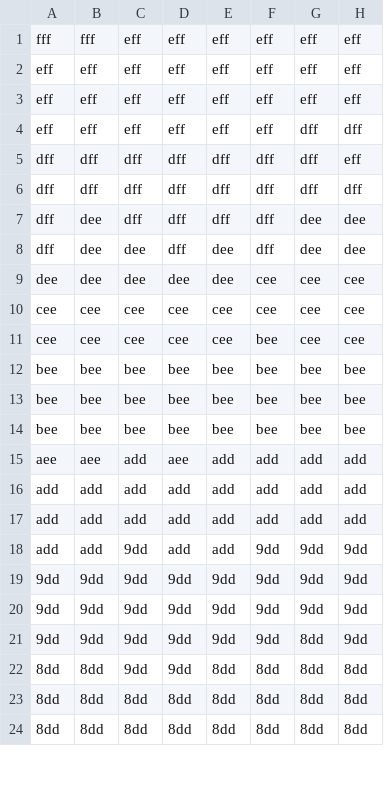
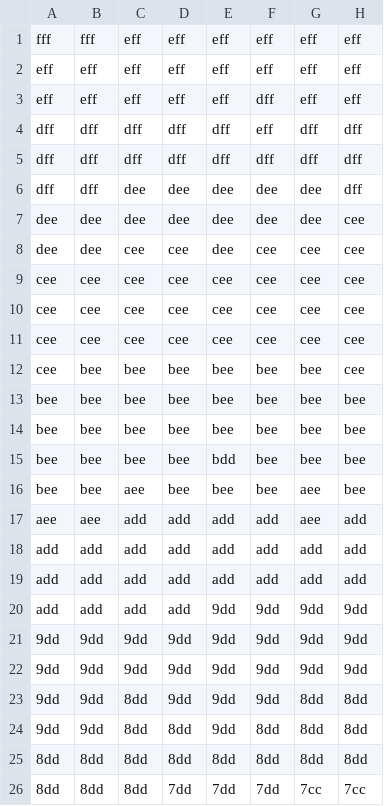
Before and after one commit to Wanghley/FGPA-CPU, a CSV file: assets/background/colors.csv, drawn as a sheet; only a part is shown; the diff covers the shown part only.

```diff
--- a/assets/background/colors.csv
+++ b/assets/background/colors.csv
@@ -2,23 +2,25 @@ fff,fff,eff,eff,eff,eff,eff,eff
 eff,eff,eff,eff,eff,eff,eff,eff
-eff,eff,eff,eff,eff,eff,eff,eff
-eff,eff,eff,eff,eff,eff,dff,dff
-dff,dff,dff,dff,dff,dff,dff,eff
+eff,eff,eff,eff,eff,dff,eff,eff
+dff,dff,dff,dff,dff,eff,dff,dff
 dff,dff,dff,dff,dff,dff,dff,dff
-dff,dee,dff,dff,dff,dff,dee,dee
-dff,dee,dee,dff,dee,dff,dee,dee
-dee,dee,dee,dee,dee,cee,cee,cee
+dff,dff,dee,dee,dee,dee,dee,dff
+dee,dee,dee,dee,dee,dee,dee,cee
+dee,dee,cee,cee,dee,cee,cee,cee
 cee,cee,cee,cee,cee,cee,cee,cee
-cee,cee,cee,cee,cee,bee,cee,cee
+cee,cee,cee,cee,cee,cee,cee,cee
+cee,cee,cee,cee,cee,cee,cee,cee
+cee,bee,bee,bee,bee,bee,bee,cee
 bee,bee,bee,bee,bee,bee,bee,bee
 bee,bee,bee,bee,bee,bee,bee,bee
-bee,bee,bee,bee,bee,bee,bee,bee
-aee,aee,add,aee,add,add,add,add
+bee,bee,bee,bee,bdd,bee,bee,bee
+bee,bee,aee,bee,bee,bee,aee,bee
+aee,aee,add,add,add,add,aee,add
 add,add,add,add,add,add,add,add
 add,add,add,add,add,add,add,add
-add,add,9dd,add,add,9dd,9dd,9dd
+add,add,add,add,9dd,9dd,9dd,9dd
 9dd,9dd,9dd,9dd,9dd,9dd,9dd,9dd
 9dd,9dd,9dd,9dd,9dd,9dd,9dd,9dd
-9dd,9dd,9dd,9dd,9dd,9dd,8dd,9dd
-8dd,8dd,9dd,9dd,8dd,8dd,8dd,8dd
+9dd,9dd,8dd,9dd,9dd,9dd,8dd,8dd
+9dd,9dd,8dd,8dd,9dd,8dd,8dd,8dd
 8dd,8dd,8dd,8dd,8dd,8dd,8dd,8dd
-8dd,8dd,8dd,8dd,8dd,8dd,8dd,8dd
+8dd,8dd,8dd,7dd,7dd,7dd,7cc,7cc
```
Also changed, not shown: 1 added row, 3 removed rows and 12 edited cells elsewhere in this file, assets/background/image.csv, 2 other files.
